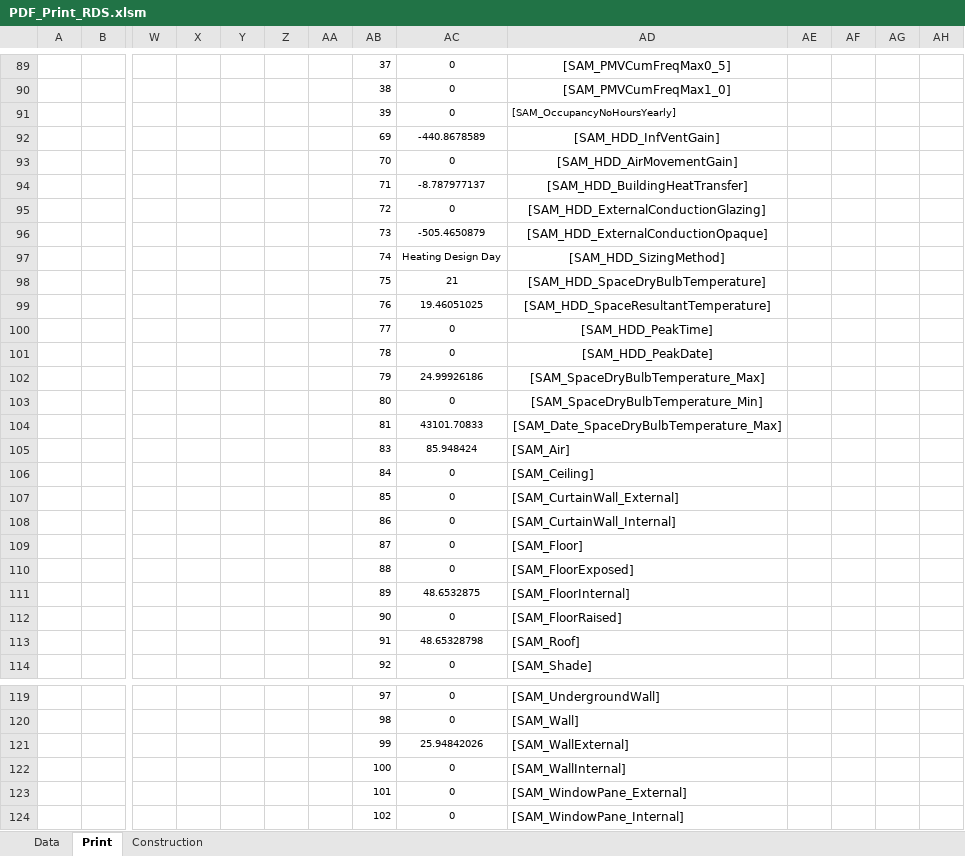
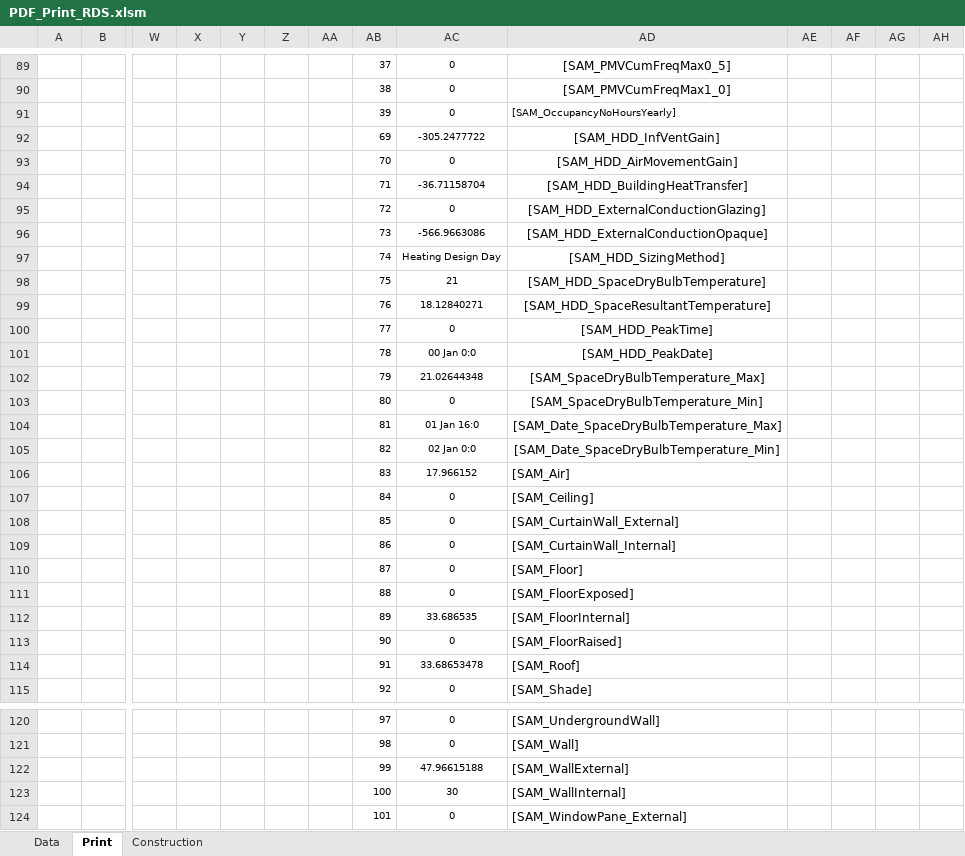
Before and after one commit to HoareLea/SAM_UI, an Excel workbook: files/resources/Analytical/templates/RDS/PDF_Print_RDS.xlsm, sheet Print, drawn as a sheet; only a part is shown, gaps mark what is left out; the shorter side is filled out with more unchanged rows; values as stored, in another font and other column widths than the file's, no borders; charts and pictures not drawn; addresses are those after the commit; rows hold the shown columns only; the diff covers the shown part only; the diff names each change by its address in the sheet, - before the commit and + after, or states it on an @@ line.

Commit message:
Update PDF_Print_RDS.xlsm

```diff
--- a/files/resources/Analytical/templates/RDS/PDF_Print_RDS.xlsm (sheet Print)
+++ b/files/resources/Analytical/templates/RDS/PDF_Print_RDS.xlsm (sheet Print)
-AC92: -440.8678589
+AC92: -305.2477722
-AC94: -8.787977137
+AC94: -36.71158704
-AC96: -505.4650879
+AC96: -566.9663086
-AC99: 19.46051025
+AC99: 18.12840271
-AC101: 0
+AC101: 00 Jan 0:0
-AC102: 24.99926186
+AC102: 21.02644348
-AC104: 43101.70833
+AC104: 01 Jan 16:0
+row 105:  |  |  |  |  |  |  | 82 | 02 Jan 0:0 | [SAM_Date_SpaceDryBulbTemperature_Min]
-AC106: 85.948424
+AC106: 17.966152
-AC112: 48.6532875
+AC112: 33.686535
-AC114: 48.65328798
+AC114: 33.68653478
-AC122: 25.94842026
+AC122: 47.96615188
-AC123: 0
+AC123: 30
```
Also changed, not shown: 77 edited cells elsewhere in this sheet, sheet Construction, sheet Data, formulas that keep their value, charts or pictures.
